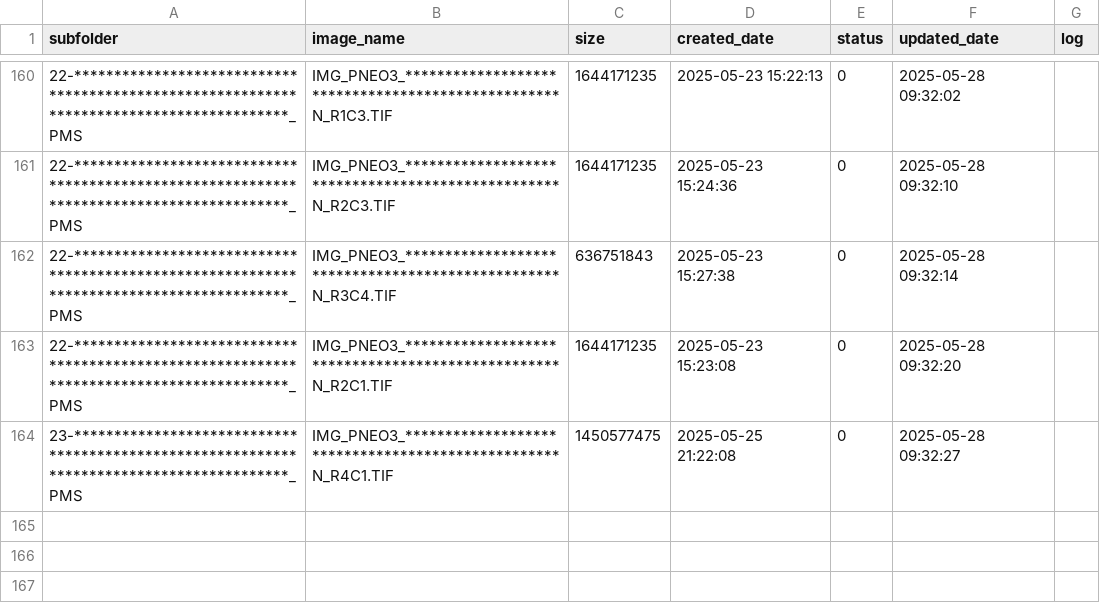
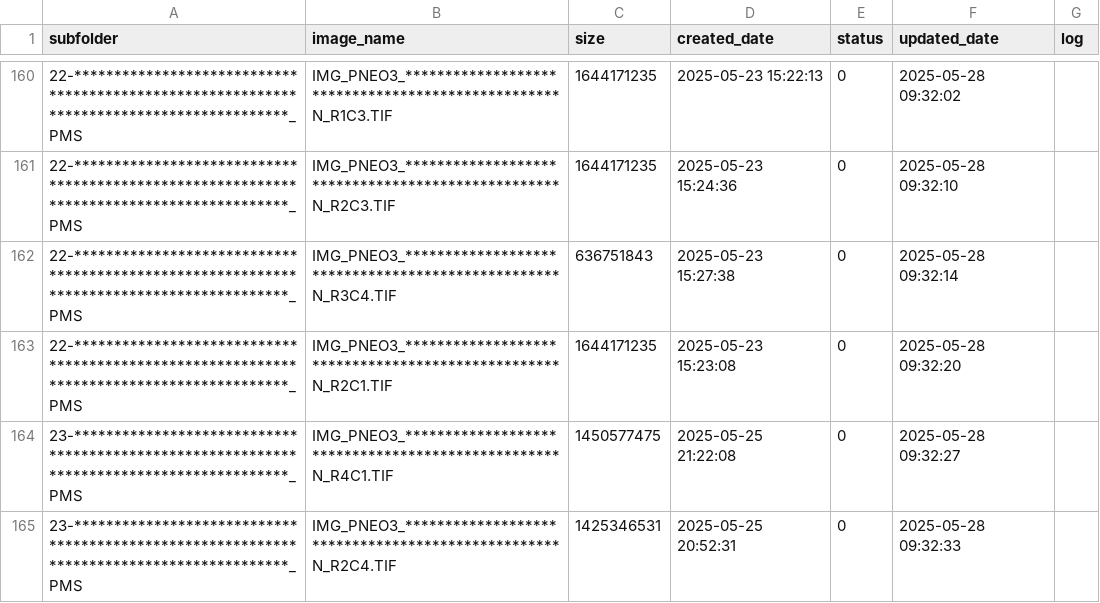
Before and after one commit to smart2cloud/x7z9kq_log, a CSV file: x7z9kq_log/x7z9kq_log.csv, drawn as a sheet; only a part is shown, gaps mark what is left out.

Commit message:
Update x7z9kq_log/x7z9kq_log.csv - 2025-05-28 09:32:37

```diff
--- a/x7z9kq_log/x7z9kq_log.csv
+++ b/x7z9kq_log/x7z9kq_log.csv
@@ -164 +164,2 @@ subfolder,image_name,size,created_date,status,updated_date,log
 23-*****************************************************************************************_PMS,IMG_PNEO3_**************************************************N_R4C1.TIF,1450577475,2025-05-25 21:22:08,0,2025-05-28 09:32:27,
+23-*****************************************************************************************_PMS,IMG_PNEO3_**************************************************N_R2C4.TIF,1425346531,2025-05-25 20:52:31,0,2025-05-28 09:32:33,
```
